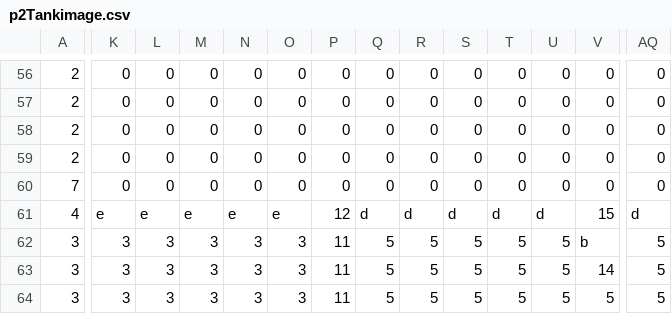
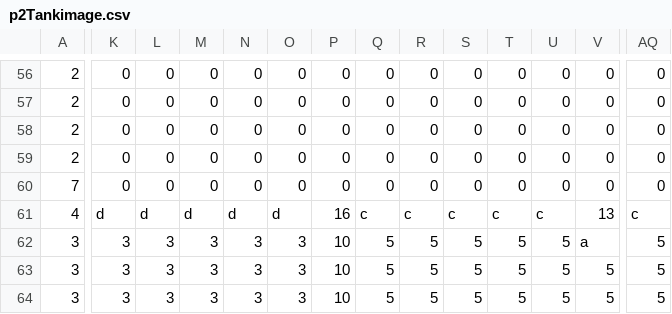
Before and after one commit to habersaat/ece-350-tank-shooter, a CSV file: csv_files/p2Tankimage.csv, drawn as a sheet; only a part is shown, gaps mark what is left out; the diff covers the shown part only; the diff names each change by its address in the sheet, - before the commit and + after, or states it on an @@ line.

```diff
--- a/csv_files/p2Tankimage.csv
+++ b/csv_files/p2Tankimage.csv
-K61: e
+K61: d
-L61: e
+L61: d
-M61: e
+M61: d
-N61: e
+N61: d
-O61: e
+O61: d
-P61: 12
+P61: 16
-Q61: d
+Q61: c
-R61: d
+R61: c
-S61: d
+S61: c
-T61: d
+T61: c
-U61: d
+U61: c
-V61: 15
+V61: 13
-AQ61: d
+AQ61: c
-P62:P64: 11
+P62:P64: 10
-V62: b
+V62: a
-V63: 14
+V63: 5
```
Also changed, not shown: 138 edited cells elsewhere in this file, csv_files/p2Tankcolors.csv, 3 other files.
